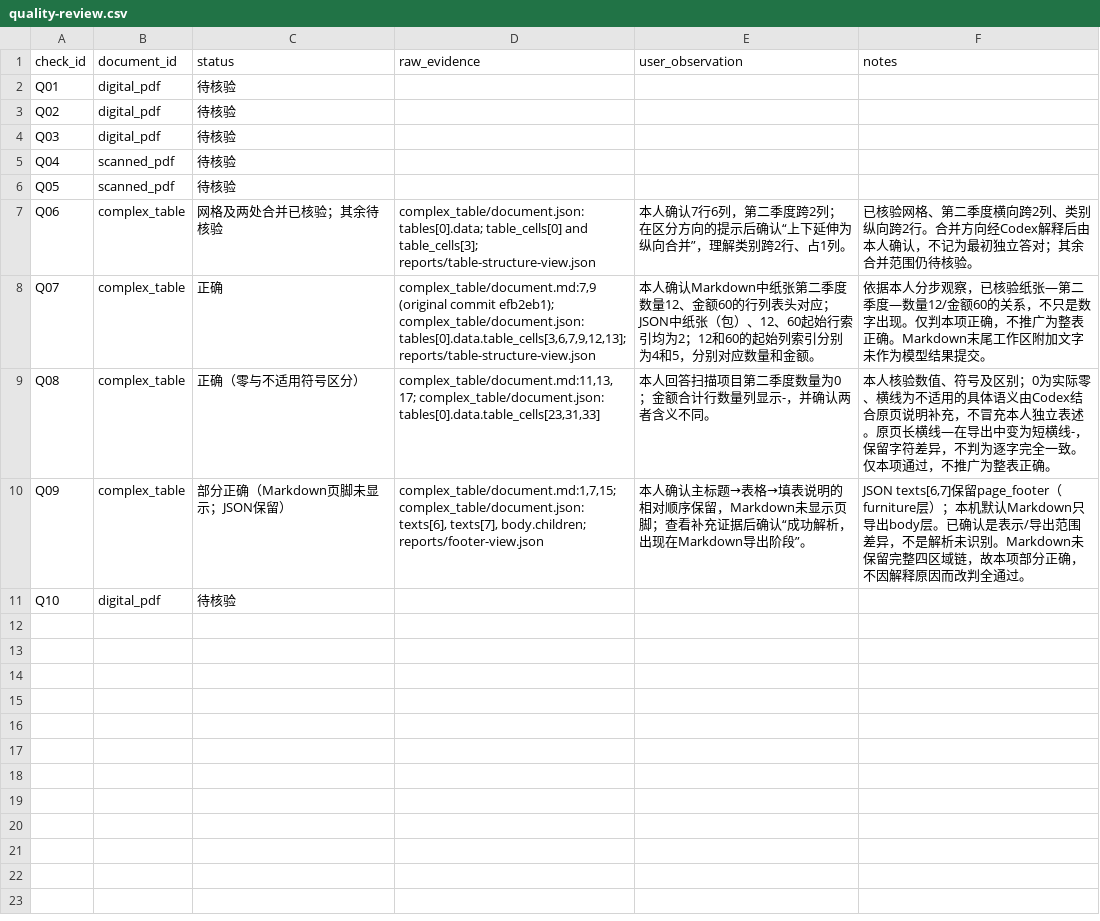
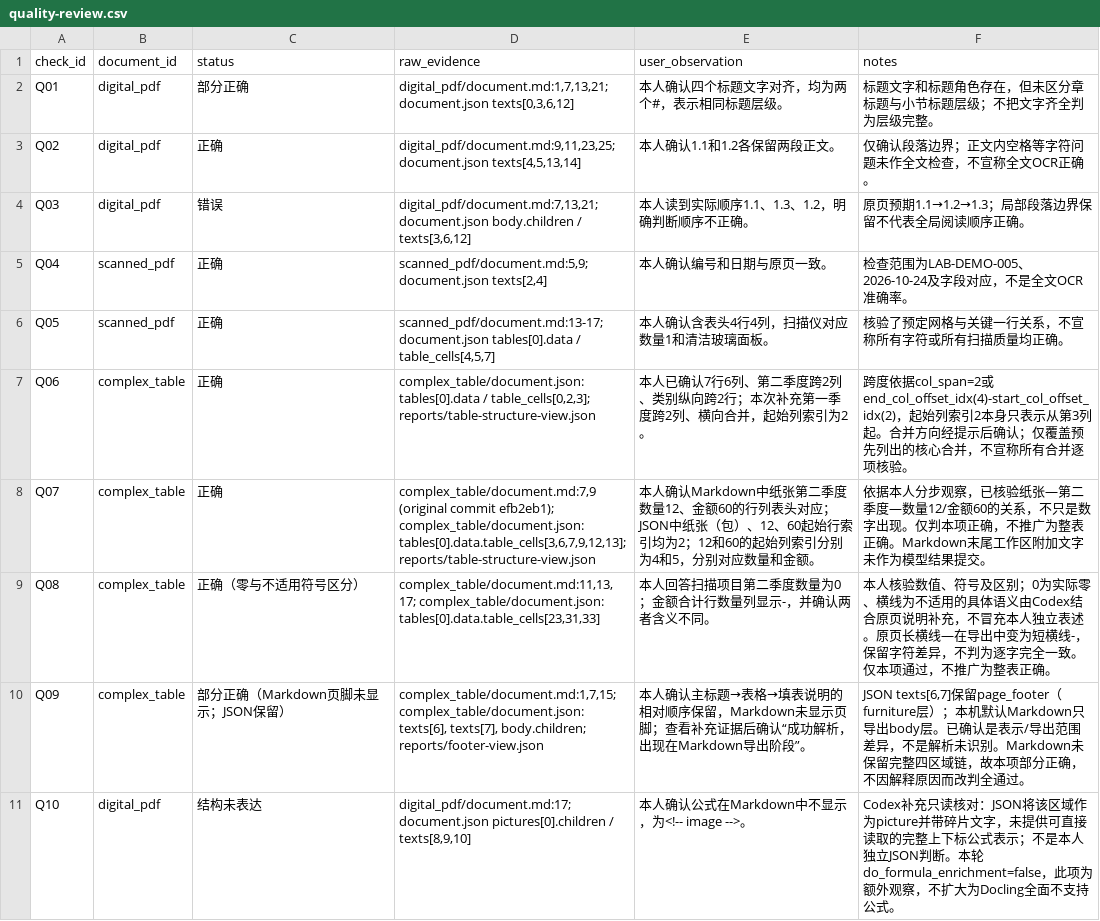
Before and after one commit to yaxiaodang/multimodal-ai-bootcamp, a CSV file: week06/reports/quality-review.csv, drawn as a sheet.

Commit message:
docs(week06): complete reviewed pipeline report and representation study

```diff
--- a/week06/reports/quality-review.csv
+++ b/week06/reports/quality-review.csv
@@ -1,8 +1,8 @@
 check_id,document_id,status,raw_evidence,user_observation,notes
-Q01,digital_pdf,待核验,,,
-Q02,digital_pdf,待核验,,,
-Q03,digital_pdf,待核验,,,
-Q04,scanned_pdf,待核验,,,
-Q05,scanned_pdf,待核验,,,
-Q06,complex_table,网格及两处合并已核验；其余待核验,complex_table/document.json: tables[0].data; table_cells[0] and table_cells[3]; reports/table-structure-view.json,本人确认7行6列，第二季度跨2列；在区分方向的提示后确认“上下延伸为纵向合并”，理解类别跨2行、占1列。,已核验网格、第二季度横向跨2列、类别纵向跨2行。合并方向经Codex解释后由本人确认，不记为最初独立答对；其余合并范围仍待核验。
+Q01,digital_pdf,部分正确,"digital_pdf/document.md:1,7,13,21; document.json texts[0,3,6,12]",本人确认四个标题文字对齐，均为两个#，表示相同标题层级。,标题文字和标题角色存在，但未区分章标题与小节标题层级；不把文字齐全判为层级完整。
+Q02,digital_pdf,正确,"digital_pdf/document.md:9,11,23,25; document.json texts[4,5,13,14]",本人确认1.1和1.2各保留两段正文。,仅确认段落边界；正文内空格等字符问题未作全文检查，不宣称全文OCR正确。
+Q03,digital_pdf,错误,"digital_pdf/document.md:7,13,21; document.json body.children / texts[3,6,12]",本人读到实际顺序1.1、1.3、1.2，明确判断顺序不正确。,原页预期1.1→1.2→1.3；局部段落边界保留不代表全局阅读顺序正确。
+Q04,scanned_pdf,正确,"scanned_pdf/document.md:5,9; document.json texts[2,4]",本人确认编号和日期与原页一致。,检查范围为LAB-DEMO-005、2026-10-24及字段对应，不是全文OCR准确率。
+Q05,scanned_pdf,正确,"scanned_pdf/document.md:13-17; document.json tables[0].data / table_cells[4,5,7]",本人确认含表头4行4列，扫描仪对应数量1和清洁玻璃面板。,核验了预定网格与关键一行关系，不宣称所有字符或所有扫描质量均正确。
+Q06,complex_table,正确,"complex_table/document.json: tables[0].data / table_cells[0,2,3]; reports/table-structure-view.json",本人已确认7行6列、第二季度跨2列、类别纵向跨2行；本次补充第一季度跨2列、横向合并，起始列索引为2。,跨度依据col_span=2或end_col_offset_idx(4)-start_col_offset_idx(2)，起始列索引2本身只表示从第3列起。合并方向经提示后确认；仅覆盖预先列出的核心合并，不宣称所有合并逐项核验。
 Q07,complex_table,正确,"complex_table/document.md:7,9 (original commit efb2eb1); complex_table/document.json: tables[0].data.table_cells[3,6,7,9,12,13]; reports/table-structure-view.json",本人确认Markdown中纸张第二季度数量12、金额60的行列表头对应；JSON中纸张（包）、12、60起始行索引均为2；12和60的起始列索引分别为4和5，分别对应数量和金额。,依据本人分步观察，已核验纸张—第二季度—数量12/金额60的关系，不只是数字出现。仅判本项正确，不推广为整表正确。Markdown末尾工作区附加文字未作为模型结果提交。
@@ -10,2 +10,2 @@ Q08,complex_table,正确（零与不适用符号区分）,"complex_table/documen
 Q09,complex_table,部分正确（Markdown页脚未显示；JSON保留）,"complex_table/document.md:1,7,15; complex_table/document.json: texts[6], texts[7], body.children; reports/footer-view.json",本人确认主标题→表格→填表说明的相对顺序保留，Markdown未显示页脚；查看补充证据后确认“成功解析，出现在Markdown导出阶段”。,"JSON texts[6,7]保留page_footer（furniture层）；本机默认Markdown只导出body层。已确认是表示/导出范围差异，不是解析未识别。Markdown未保留完整四区域链，故本项部分正确，不因解释原因而改判全通过。"
-Q10,digital_pdf,待核验,,,
+Q10,digital_pdf,结构未表达,"digital_pdf/document.md:17; document.json pictures[0].children / texts[8,9,10]",本人确认公式在Markdown中不显示，为<!-- image -->。,Codex补充只读核对：JSON将该区域作为picture并带碎片文字，未提供可直接读取的完整上下标公式表示；不是本人独立JSON判断。本轮do_formula_enrichment=false，此项为额外观察，不扩大为Docling全面不支持公式。
```
Also changed, not shown: week06/runs/baseline-20261105T152012-076969/review.csv, 10 other files.
